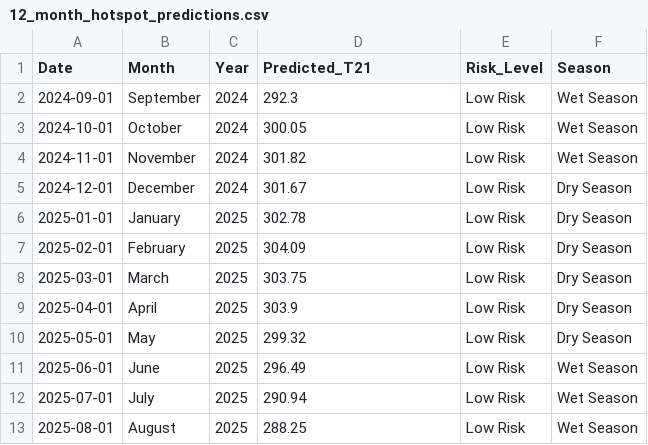
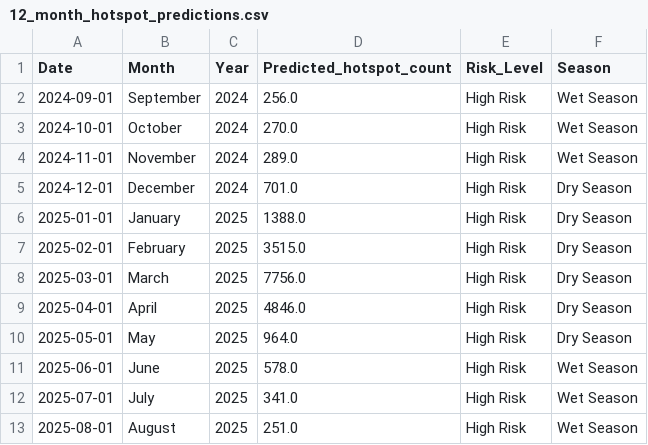
Before and after one commit to dookda/cmu_udfire_gee, a CSV file: 12_month_hotspot_predictions.csv, drawn as a sheet.

Commit message:
update hotspt prediction for next year

```diff
--- a/12_month_hotspot_predictions.csv
+++ b/12_month_hotspot_predictions.csv
@@ -1,13 +1,13 @@
-Date,Month,Year,Predicted_T21,Risk_Level,Season
-2024-09-01,September,2024,292.3,Low Risk,Wet Season
-2024-10-01,October,2024,300.05,Low Risk,Wet Season
-2024-11-01,November,2024,301.82,Low Risk,Wet Season
-2024-12-01,December,2024,301.67,Low Risk,Dry Season
-2025-01-01,January,2025,302.78,Low Risk,Dry Season
-2025-02-01,February,2025,304.09,Low Risk,Dry Season
-2025-03-01,March,2025,303.75,Low Risk,Dry Season
-2025-04-01,April,2025,303.9,Low Risk,Dry Season
-2025-05-01,May,2025,299.32,Low Risk,Dry Season
-2025-06-01,June,2025,296.49,Low Risk,Wet Season
-2025-07-01,July,2025,290.94,Low Risk,Wet Season
-2025-08-01,August,2025,288.25,Low Risk,Wet Season
+Date,Month,Year,Predicted_hotspot_count,Risk_Level,Season
+2024-09-01,September,2024,256.0,High Risk,Wet Season
+2024-10-01,October,2024,270.0,High Risk,Wet Season
+2024-11-01,November,2024,289.0,High Risk,Wet Season
+2024-12-01,December,2024,701.0,High Risk,Dry Season
+2025-01-01,January,2025,1388.0,High Risk,Dry Season
+2025-02-01,February,2025,3515.0,High Risk,Dry Season
+2025-03-01,March,2025,7756.0,High Risk,Dry Season
+2025-04-01,April,2025,4846.0,High Risk,Dry Season
+2025-05-01,May,2025,964.0,High Risk,Dry Season
+2025-06-01,June,2025,578.0,High Risk,Wet Season
+2025-07-01,July,2025,341.0,High Risk,Wet Season
+2025-08-01,August,2025,251.0,High Risk,Wet Season
```
Also changed, not shown: 12_month_hotspot_count_predictions.csv, 9 other files.
